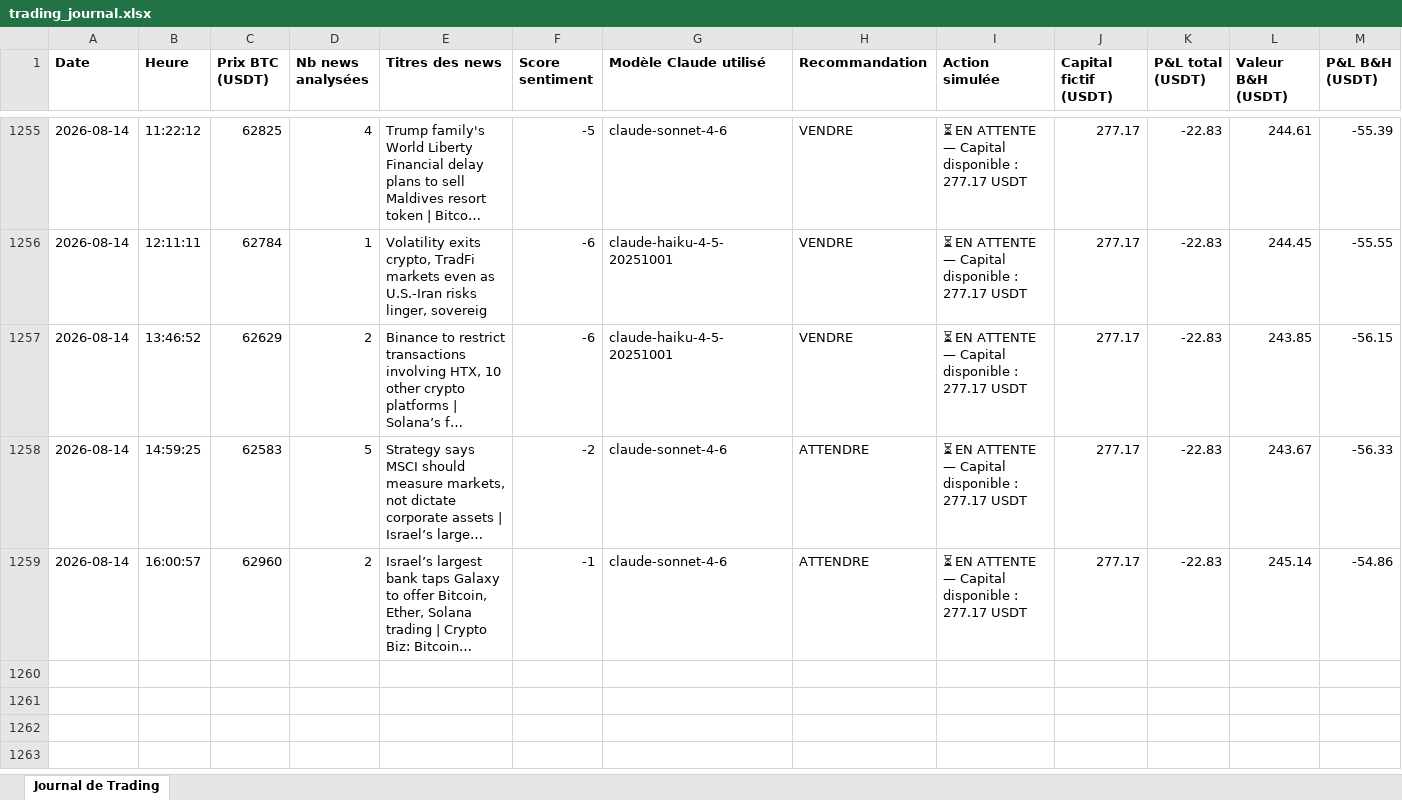
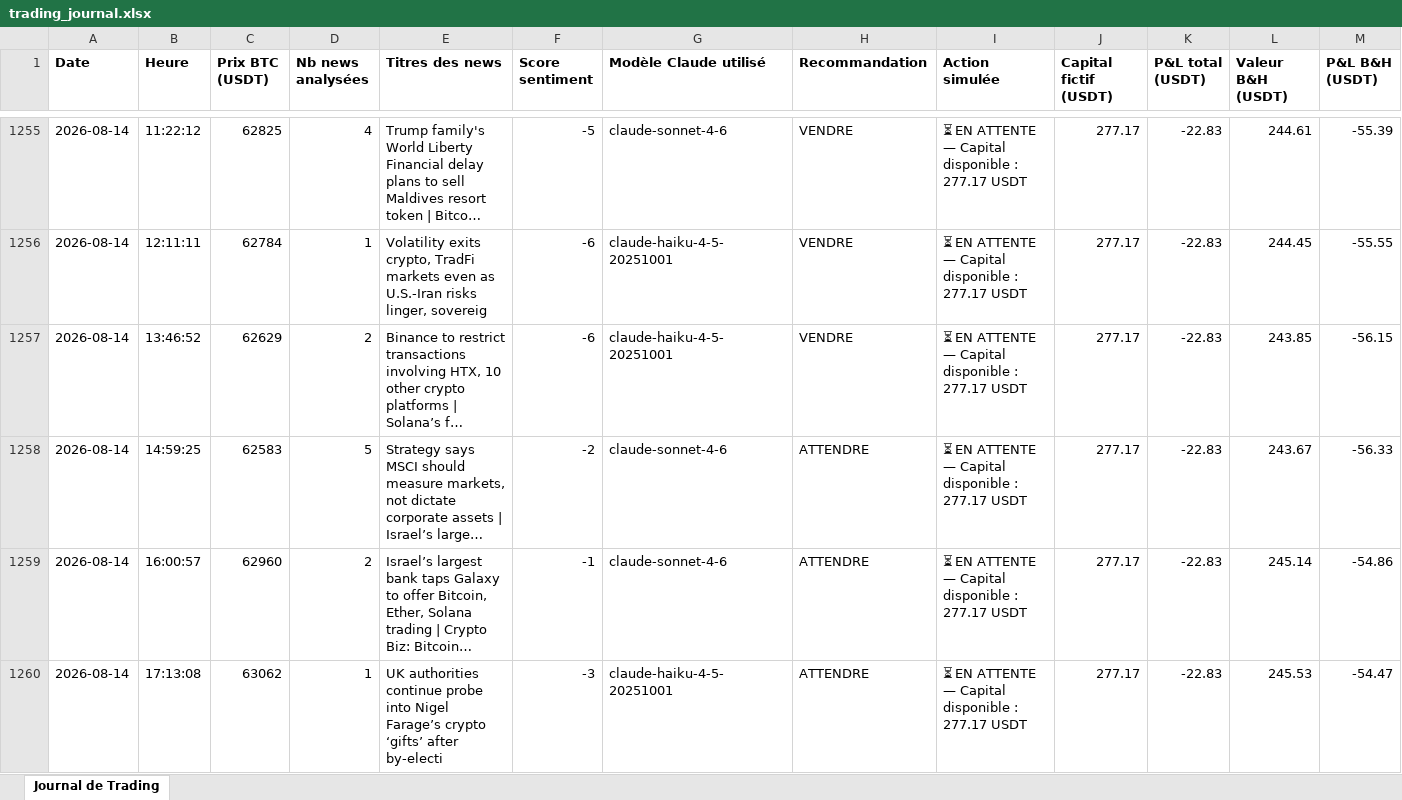
Before and after one commit to rayanefut15-creator/crypto-trading-agent, an Excel workbook: trading_journal.xlsx, sheet Journal de Trading, drawn as a sheet; only a part is shown, gaps mark what is left out; long unchanged cells end in …; values as stored, in another font and other column widths than the file's, no borders; rows hold the shown columns only; the diff names each change by its address in the sheet, - before the commit and + after, or states it on an @@ line.

```diff
--- a/trading_journal.xlsx (sheet Journal de Trading)
+++ b/trading_journal.xlsx (sheet Journal de Trading)
+row 1260: 2026-08-14 | 17:13:08 | 63062 | 1 | UK authorities continue probe into Nigel Farage’s crypto ‘gifts’ after by-electi | -3 | claude-haiku-4-5-20251001 | ATTENDRE | ⏳ EN ATTENTE — Capital disponible : 277.17 USDT | 277.17 | -22.83 | 245.53 | -54.47
```
Also changed, not shown: 2 other files.
